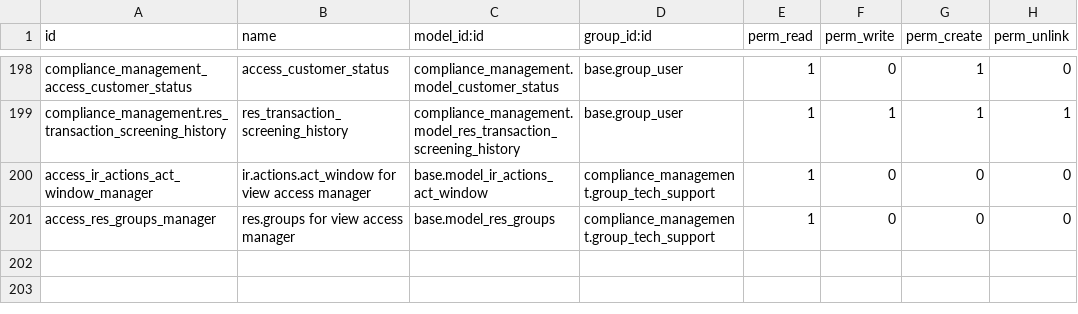
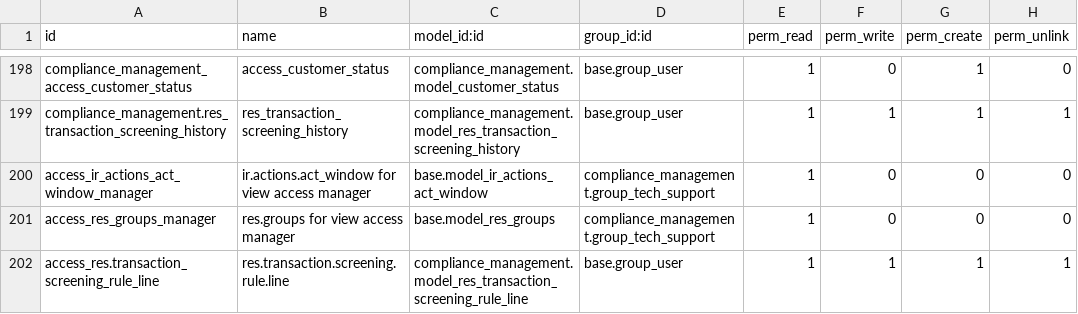
Before and after one commit to novaji-introserve/matrics-app, a CSV file: compliance_management/security/ir.model.access.csv, drawn as a sheet; only a part is shown, gaps mark what is left out.

```diff
--- a/compliance_management/security/ir.model.access.csv
+++ b/compliance_management/security/ir.model.access.csv
@@ -201 +201,2 @@ access_ir_actions_act_window_manager,ir.actions.act_window for view access manag
 access_res_groups_manager,res.groups for view access manager,base.model_res_groups,compliance_management.group_tech_support,1,0,0,0
+access_res.transaction_screening_rule_line,res.transaction.screening.rule.line,compliance_management.model_res_transaction_screening_rule_line,base.group_user,1,1,1,1
```
Also changed, not shown: 10 other files.
